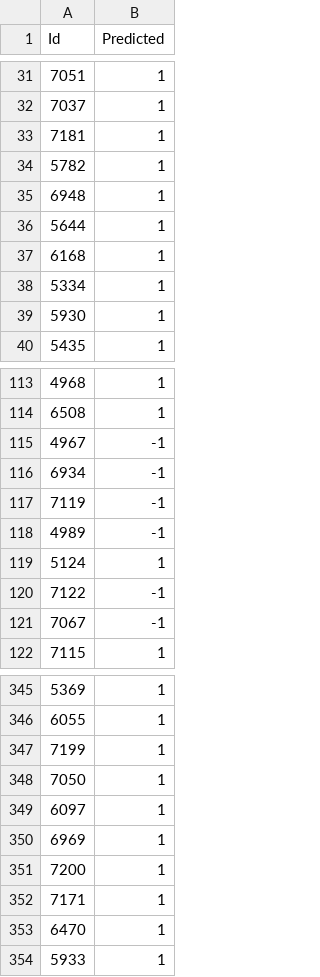
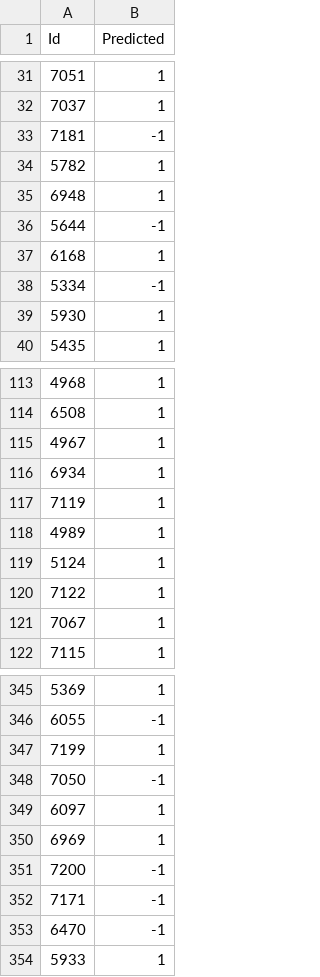
Before and after one commit to GNeves95/FEUP-ECAC-DM-G4, a CSV file: result.csv, drawn as a sheet; only a part is shown, gaps mark what is left out; the diff covers the shown part only.

```diff
--- a/result.csv
+++ b/result.csv
@@ -32,8 +32,8 @@ Id,Predicted
 7037,1
-7181,1
+7181,-1
 5782,1
 6948,1
-5644,1
+5644,-1
 6168,1
-5334,1
+5334,-1
 5930,1
@@ -114,9 +114,9 @@ Id,Predicted
 6508,1
-4967,-1
-6934,-1
-7119,-1
-4989,-1
+4967,1
+6934,1
+7119,1
+4989,1
 5124,1
-7122,-1
-7067,-1
+7122,1
+7067,1
 7115,1
@@ -345,10 +345,10 @@ Id,Predicted
 5369,1
-6055,1
+6055,-1
 7199,1
-7050,1
+7050,-1
 6097,1
 6969,1
-7200,1
-7171,1
-6470,1
+7200,-1
+7171,-1
+6470,-1
 5933,1
```
Also changed, not shown: 51 edited cells elsewhere in this file, 2 other files.
